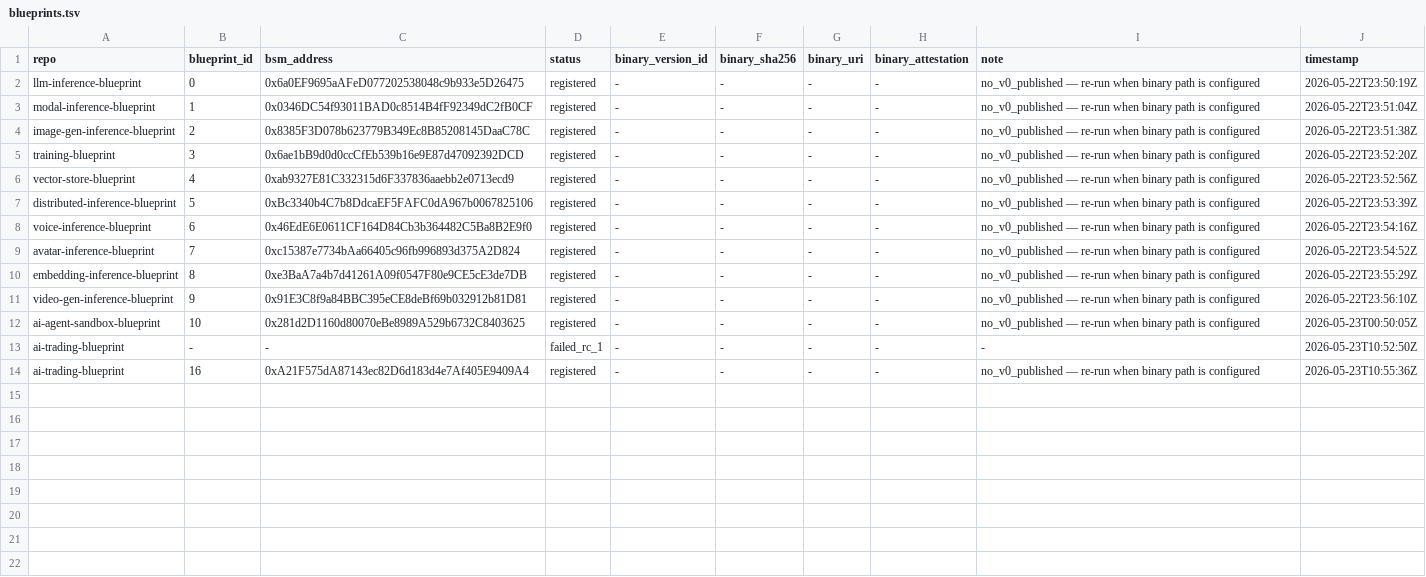
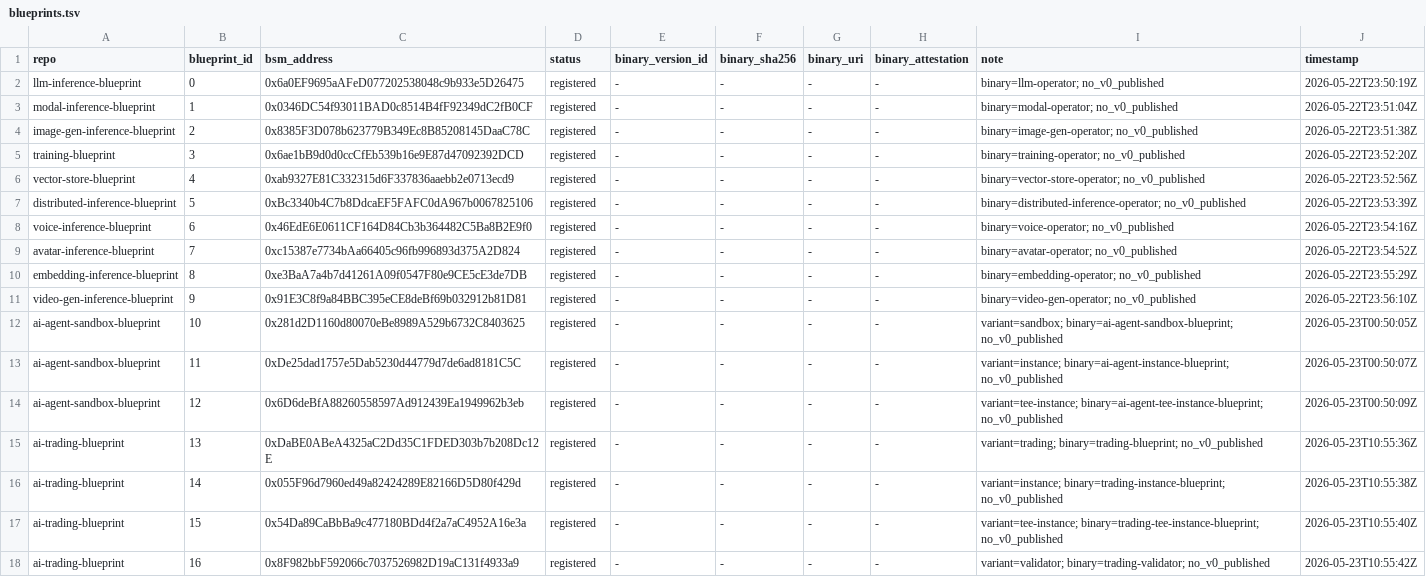
Before and after one commit to tangle-network/tnt-core, a TSV file: deployments/base-sepolia/blueprints.tsv, drawn as a sheet.

Commit message:
feat(deploy): record every registered blueprint variant + per-binary publish
The multi-blueprint repos (ai-agent-sandbox, ai-trading) each register their
full set on-chain (sandbox: cloud/instance/tee = ids 10-12; trading:
trading/instance/tee/validator = ids 13-16), but the sweep's manifest parser
kept only the last id per repo (tail -1), so blueprints.tsv recorded 1 of 3-4
and even mislabelled trading (id 16 is the validator, not the main blueprint).

- register-blueprints.sh: record ONE manifest row per emitted
  DEPLOY_<LABEL>BLUEPRINT_ID, pairing each with its same-label BSM. All
  variants now land in the manifest on a re-run.
- blueprints.tsv: rebuilt as the complete 17-blueprint manifest from on-chain
  truth (blueprintCount=17), with the operator binary name + variant recorded
  per row — the bin->id map the publish step needs.
- publish-blueprint-binary.yml: optional `binary_name` input so a
  multi-blueprint repo publishes the right binary to the right id (asset match
  becomes "<binary>-<triple>.tar.xz").

```diff
--- a/deployments/base-sepolia/blueprints.tsv
+++ b/deployments/base-sepolia/blueprints.tsv
@@ -1,14 +1,18 @@
 repo	blueprint_id	bsm_address	status	binary_version_id	binary_sha256	binary_uri	binary_attestation	note	timestamp
-llm-inference-blueprint	0	0x6a0EF9695aAFeD077202538048c9b933e5D26475	registered	-	-	-	-	no_v0_published — re-run when binary path is configured	2026-05-22T23:50:19Z
-modal-inference-blueprint	1	0x0346DC54f93011BAD0c8514B4fF92349dC2fB0CF	registered	-	-	-	-	no_v0_published — re-run when binary path is configured	2026-05-22T23:51:04Z
-image-gen-inference-blueprint	2	0x8385F3D078b623779B349Ec8B85208145DaaC78C	registered	-	-	-	-	no_v0_published — re-run when binary path is configured	2026-05-22T23:51:38Z
-training-blueprint	3	0x6ae1bB9d0d0ccCfEb539b16e9E87d47092392DCD	registered	-	-	-	-	no_v0_published — re-run when binary path is configured	2026-05-22T23:52:20Z
-vector-store-blueprint	4	0xab9327E81C332315d6F337836aaebb2e0713ecd9	registered	-	-	-	-	no_v0_published — re-run when binary path is configured	2026-05-22T23:52:56Z
-distributed-inference-blueprint	5	0xBc3340b4C7b8DdcaEF5FAFC0dA967b0067825106	registered	-	-	-	-	no_v0_published — re-run when binary path is configured	2026-05-22T23:53:39Z
-voice-inference-blueprint	6	0x46EdE6E0611CF164D84Cb3b364482C5Ba8B2E9f0	registered	-	-	-	-	no_v0_published — re-run when binary path is configured	2026-05-22T23:54:16Z
-avatar-inference-blueprint	7	0xc15387e7734bAa66405c96fb996893d375A2D824	registered	-	-	-	-	no_v0_published — re-run when binary path is configured	2026-05-22T23:54:52Z
-embedding-inference-blueprint	8	0xe3BaA7a4b7d41261A09f0547F80e9CE5cE3de7DB	registered	-	-	-	-	no_v0_published — re-run when binary path is configured	2026-05-22T23:55:29Z
-video-gen-inference-blueprint	9	0x91E3C8f9a84BBC395eCE8deBf69b032912b81D81	registered	-	-	-	-	no_v0_published — re-run when binary path is configured	2026-05-22T23:56:10Z
-ai-agent-sandbox-blueprint	10	0x281d2D1160d80070eBe8989A529b6732C8403625	registered	-	-	-	-	no_v0_published — re-run when binary path is configured	2026-05-23T00:50:05Z
-ai-trading-blueprint	-	-	failed_rc_1	-	-	-	-	-	2026-05-23T10:52:50Z
-ai-trading-blueprint	16	0xA21F575dA87143ec82D6d183d4e7Af405E9409A4	registered	-	-	-	-	no_v0_published — re-run when binary path is configured	2026-05-23T10:55:36Z
+llm-inference-blueprint	0	0x6a0EF9695aAFeD077202538048c9b933e5D26475	registered	-	-	-	-	binary=llm-operator; no_v0_published	2026-05-22T23:50:19Z
+modal-inference-blueprint	1	0x0346DC54f93011BAD0c8514B4fF92349dC2fB0CF	registered	-	-	-	-	binary=modal-operator; no_v0_published	2026-05-22T23:51:04Z
+image-gen-inference-blueprint	2	0x8385F3D078b623779B349Ec8B85208145DaaC78C	registered	-	-	-	-	binary=image-gen-operator; no_v0_published	2026-05-22T23:51:38Z
+training-blueprint	3	0x6ae1bB9d0d0ccCfEb539b16e9E87d47092392DCD	registered	-	-	-	-	binary=training-operator; no_v0_published	2026-05-22T23:52:20Z
+vector-store-blueprint	4	0xab9327E81C332315d6F337836aaebb2e0713ecd9	registered	-	-	-	-	binary=vector-store-operator; no_v0_published	2026-05-22T23:52:56Z
+distributed-inference-blueprint	5	0xBc3340b4C7b8DdcaEF5FAFC0dA967b0067825106	registered	-	-	-	-	binary=distributed-inference-operator; no_v0_published	2026-05-22T23:53:39Z
+voice-inference-blueprint	6	0x46EdE6E0611CF164D84Cb3b364482C5Ba8B2E9f0	registered	-	-	-	-	binary=voice-operator; no_v0_published	2026-05-22T23:54:16Z
+avatar-inference-blueprint	7	0xc15387e7734bAa66405c96fb996893d375A2D824	registered	-	-	-	-	binary=avatar-operator; no_v0_published	2026-05-22T23:54:52Z
+embedding-inference-blueprint	8	0xe3BaA7a4b7d41261A09f0547F80e9CE5cE3de7DB	registered	-	-	-	-	binary=embedding-operator; no_v0_published	2026-05-22T23:55:29Z
+video-gen-inference-blueprint	9	0x91E3C8f9a84BBC395eCE8deBf69b032912b81D81	registered	-	-	-	-	binary=video-gen-operator; no_v0_published	2026-05-22T23:56:10Z
+ai-agent-sandbox-blueprint	10	0x281d2D1160d80070eBe8989A529b6732C8403625	registered	-	-	-	-	variant=sandbox; binary=ai-agent-sandbox-blueprint; no_v0_published	2026-05-23T00:50:05Z
+ai-agent-sandbox-blueprint	11	0xDe25dad1757e5Dab5230d44779d7de6ad8181C5C	registered	-	-	-	-	variant=instance; binary=ai-agent-instance-blueprint; no_v0_published	2026-05-23T00:50:07Z
+ai-agent-sandbox-blueprint	12	0x6D6deBfA88260558597Ad912439Ea1949962b3eb	registered	-	-	-	-	variant=tee-instance; binary=ai-agent-tee-instance-blueprint; no_v0_published	2026-05-23T00:50:09Z
+ai-trading-blueprint	13	0xDaBE0ABeA4325aC2Dd35C1FDED303b7b208Dc12E	registered	-	-	-	-	variant=trading; binary=trading-blueprint; no_v0_published	2026-05-23T10:55:36Z
+ai-trading-blueprint	14	0x055F96d7960ed49a82424289E82166D5D80f429d	registered	-	-	-	-	variant=instance; binary=trading-instance-blueprint; no_v0_published	2026-05-23T10:55:38Z
+ai-trading-blueprint	15	0x54Da89CaBbBa9c477180BDd4f2a7aC4952A16e3a	registered	-	-	-	-	variant=tee-instance; binary=trading-tee-instance-blueprint; no_v0_published	2026-05-23T10:55:40Z
+ai-trading-blueprint	16	0x8F982bbF592066c7037526982D19aC131f4933a9	registered	-	-	-	-	variant=validator; binary=trading-validator; no_v0_published	2026-05-23T10:55:42Z
```
Also changed, not shown: 2 other files.
